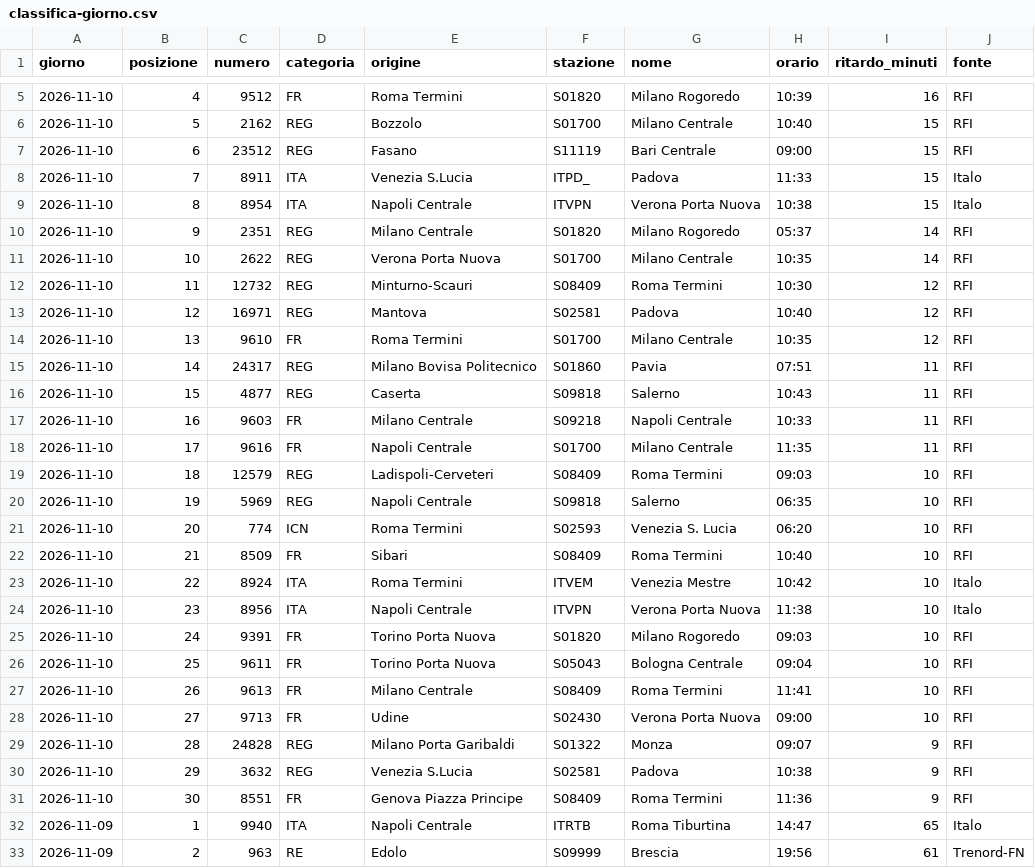
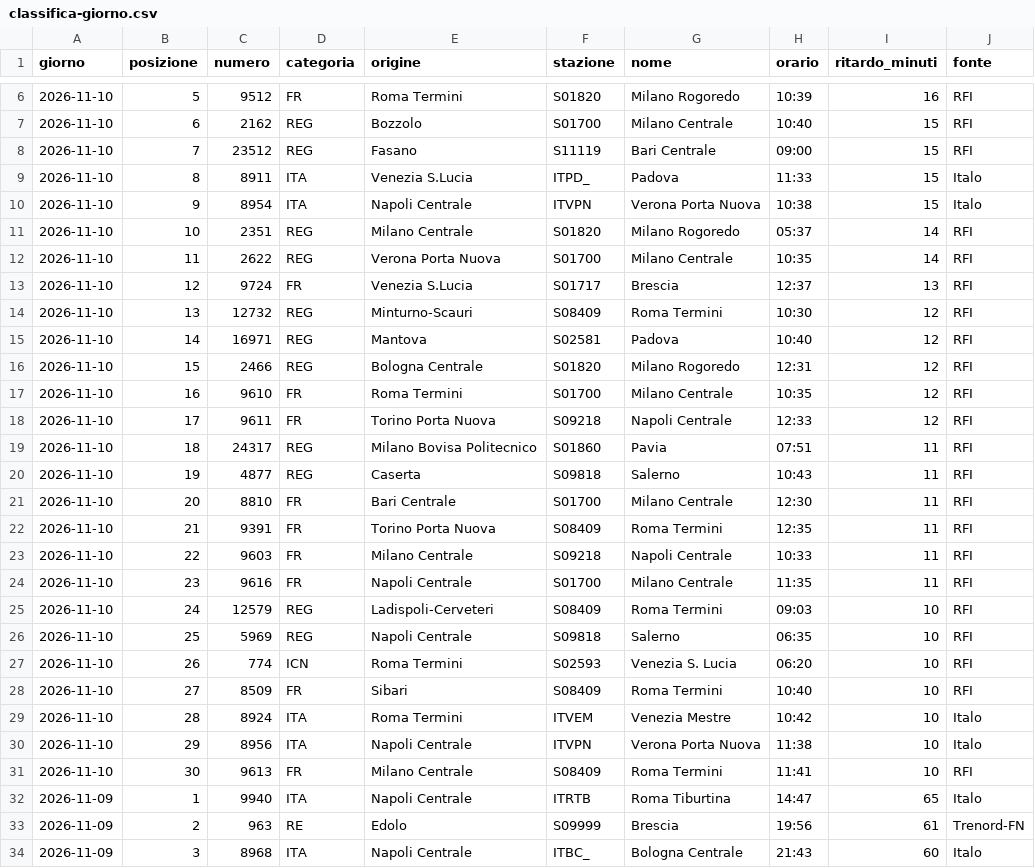
Before and after one commit to MJ83-collab/Binario-app, a CSV file: storico/classifica-giorno.csv, drawn as a sheet; only a part is shown, gaps mark what is left out; the shorter side is filled out with more unchanged rows; the diff covers the shown part only.

```diff
--- a/storico/classifica-giorno.csv
+++ b/storico/classifica-giorno.csv
@@ -5,28 +6,27 @@ giorno;posizione;numero;categoria;origine;stazione;nome;orario;ritardo_minuti;fo
-2026-11-10;4;9512;FR;Roma Termini;S01820;Milano Rogoredo;10:39;16;RFI
-2026-11-10;5;2162;REG;Bozzolo;S01700;Milano Centrale;10:40;15;RFI
-2026-11-10;6;23512;REG;Fasano;S11119;Bari Centrale;09:00;15;RFI
-2026-11-10;7;8911;ITA;Venezia S.Lucia;ITPD_;Padova;11:33;15;Italo
-2026-11-10;8;8954;ITA;Napoli Centrale;ITVPN;Verona Porta Nuova;10:38;15;Italo
-2026-11-10;9;2351;REG;Milano Centrale;S01820;Milano Rogoredo;05:37;14;RFI
-2026-11-10;10;2622;REG;Verona Porta Nuova;S01700;Milano Centrale;10:35;14;RFI
-2026-11-10;11;12732;REG;Minturno-Scauri;S08409;Roma Termini;10:30;12;RFI
-2026-11-10;12;16971;REG;Mantova;S02581;Padova;10:40;12;RFI
-2026-11-10;13;9610;FR;Roma Termini;S01700;Milano Centrale;10:35;12;RFI
-2026-11-10;14;24317;REG;Milano Bovisa Politecnico;S01860;Pavia;07:51;11;RFI
-2026-11-10;15;4877;REG;Caserta;S09818;Salerno;10:43;11;RFI
-2026-11-10;16;9603;FR;Milano Centrale;S09218;Napoli Centrale;10:33;11;RFI
-2026-11-10;17;9616;FR;Napoli Centrale;S01700;Milano Centrale;11:35;11;RFI
-2026-11-10;18;12579;REG;Ladispoli-Cerveteri;S08409;Roma Termini;09:03;10;RFI
-2026-11-10;19;5969;REG;Napoli Centrale;S09818;Salerno;06:35;10;RFI
-2026-11-10;20;774;ICN;Roma Termini;S02593;Venezia S. Lucia;06:20;10;RFI
-2026-11-10;21;8509;FR;Sibari;S08409;Roma Termini;10:40;10;RFI
-2026-11-10;22;8924;ITA;Roma Termini;ITVEM;Venezia Mestre;10:42;10;Italo
-2026-11-10;23;8956;ITA;Napoli Centrale;ITVPN;Verona Porta Nuova;11:38;10;Italo
-2026-11-10;24;9391;FR;Torino Porta Nuova;S01820;Milano Rogoredo;09:03;10;RFI
-2026-11-10;25;9611;FR;Torino Porta Nuova;S05043;Bologna Centrale;09:04;10;RFI
-2026-11-10;26;9613;FR;Milano Centrale;S08409;Roma Termini;11:41;10;RFI
-2026-11-10;27;9713;FR;Udine;S02430;Verona Porta Nuova;09:00;10;RFI
-2026-11-10;28;24828;REG;Milano Porta Garibaldi;S01322;Monza;09:07;9;RFI
-2026-11-10;29;3632;REG;Venezia S.Lucia;S02581;Padova;10:38;9;RFI
-2026-11-10;30;8551;FR;Genova Piazza Principe;S08409;Roma Termini;11:36;9;RFI
+2026-11-10;5;9512;FR;Roma Termini;S01820;Milano Rogoredo;10:39;16;RFI
+2026-11-10;6;2162;REG;Bozzolo;S01700;Milano Centrale;10:40;15;RFI
+2026-11-10;7;23512;REG;Fasano;S11119;Bari Centrale;09:00;15;RFI
+2026-11-10;8;8911;ITA;Venezia S.Lucia;ITPD_;Padova;11:33;15;Italo
+2026-11-10;9;8954;ITA;Napoli Centrale;ITVPN;Verona Porta Nuova;10:38;15;Italo
+2026-11-10;10;2351;REG;Milano Centrale;S01820;Milano Rogoredo;05:37;14;RFI
+2026-11-10;11;2622;REG;Verona Porta Nuova;S01700;Milano Centrale;10:35;14;RFI
+2026-11-10;12;9724;FR;Venezia S.Lucia;S01717;Brescia;12:37;13;RFI
+2026-11-10;13;12732;REG;Minturno-Scauri;S08409;Roma Termini;10:30;12;RFI
+2026-11-10;14;16971;REG;Mantova;S02581;Padova;10:40;12;RFI
+2026-11-10;15;2466;REG;Bologna Centrale;S01820;Milano Rogoredo;12:31;12;RFI
+2026-11-10;16;9610;FR;Roma Termini;S01700;Milano Centrale;10:35;12;RFI
+2026-11-10;17;9611;FR;Torino Porta Nuova;S09218;Napoli Centrale;12:33;12;RFI
+2026-11-10;18;24317;REG;Milano Bovisa Politecnico;S01860;Pavia;07:51;11;RFI
+2026-11-10;19;4877;REG;Caserta;S09818;Salerno;10:43;11;RFI
+2026-11-10;20;8810;FR;Bari Centrale;S01700;Milano Centrale;12:30;11;RFI
+2026-11-10;21;9391;FR;Torino Porta Nuova;S08409;Roma Termini;12:35;11;RFI
+2026-11-10;22;9603;FR;Milano Centrale;S09218;Napoli Centrale;10:33;11;RFI
+2026-11-10;23;9616;FR;Napoli Centrale;S01700;Milano Centrale;11:35;11;RFI
+2026-11-10;24;12579;REG;Ladispoli-Cerveteri;S08409;Roma Termini;09:03;10;RFI
+2026-11-10;25;5969;REG;Napoli Centrale;S09818;Salerno;06:35;10;RFI
+2026-11-10;26;774;ICN;Roma Termini;S02593;Venezia S. Lucia;06:20;10;RFI
+2026-11-10;27;8509;FR;Sibari;S08409;Roma Termini;10:40;10;RFI
+2026-11-10;28;8924;ITA;Roma Termini;ITVEM;Venezia Mestre;10:42;10;Italo
+2026-11-10;29;8956;ITA;Napoli Centrale;ITVPN;Verona Porta Nuova;11:38;10;Italo
+2026-11-10;30;9613;FR;Milano Centrale;S08409;Roma Termini;11:41;10;RFI
 2026-11-09;1;9940;ITA;Napoli Centrale;ITRTB;Roma Tiburtina;14:47;65;Italo
```
Also changed, not shown: 1 added row and 3 edited cells elsewhere in this file, storico/treni-30g.csv, 2 other files.
